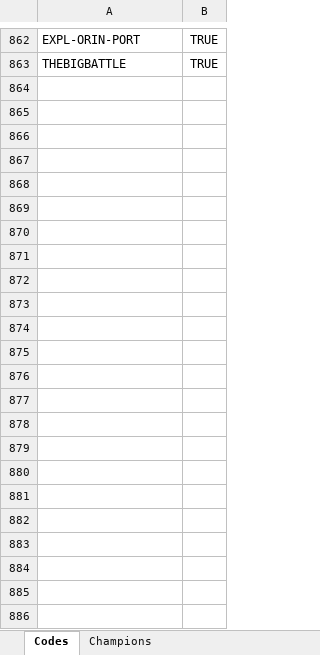
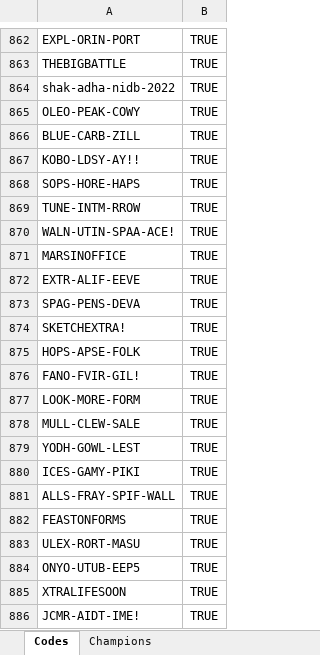
Before and after one commit to ShonHarsh/IdleChampions-CodeChestOpener, an Excel workbook: Data/Codes.xlsx, sheet Codes, drawn as a sheet; only a part is shown, gaps mark what is left out; values as stored, in another font and other column widths than the file's, no borders; the diff names each change by its address in the sheet, - before the commit and + after, or states it on an @@ line.

```diff
--- a/Data/Codes.xlsx (sheet Codes)
+++ b/Data/Codes.xlsx (sheet Codes)
+row 864: shak-adha-nidb-2022 | TRUE
+row 865: OLEO-PEAK-COWY | TRUE
+row 866: BLUE-CARB-ZILL | TRUE
+row 867: KOBO-LDSY-AY!! | TRUE
+row 868: SOPS-HORE-HAPS | TRUE
+row 869: TUNE-INTM-RROW | TRUE
+row 870: WALN-UTIN-SPAA-ACE! | TRUE
+row 871: MARSINOFFICE | TRUE
+row 872: EXTR-ALIF-EEVE | TRUE
+row 873: SPAG-PENS-DEVA | TRUE
+row 874: SKETCHEXTRA! | TRUE
+row 875: HOPS-APSE-FOLK | TRUE
+row 876: FANO-FVIR-GIL! | TRUE
+row 877: LOOK-MORE-FORM | TRUE
+row 878: MULL-CLEW-SALE | TRUE
+row 879: YODH-GOWL-LEST | TRUE
+row 880: ICES-GAMY-PIKI | TRUE
+row 881: ALLS-FRAY-SPIF-WALL | TRUE
+row 882: FEASTONFORMS | TRUE
+row 883: ULEX-RORT-MASU | TRUE
+row 884: ONYO-UTUB-EEP5 | TRUE
+row 885: XTRALIFESOON | TRUE
+row 886: JCMR-AIDT-IME! | TRUE
```
Also changed, not shown: 1 other file.
